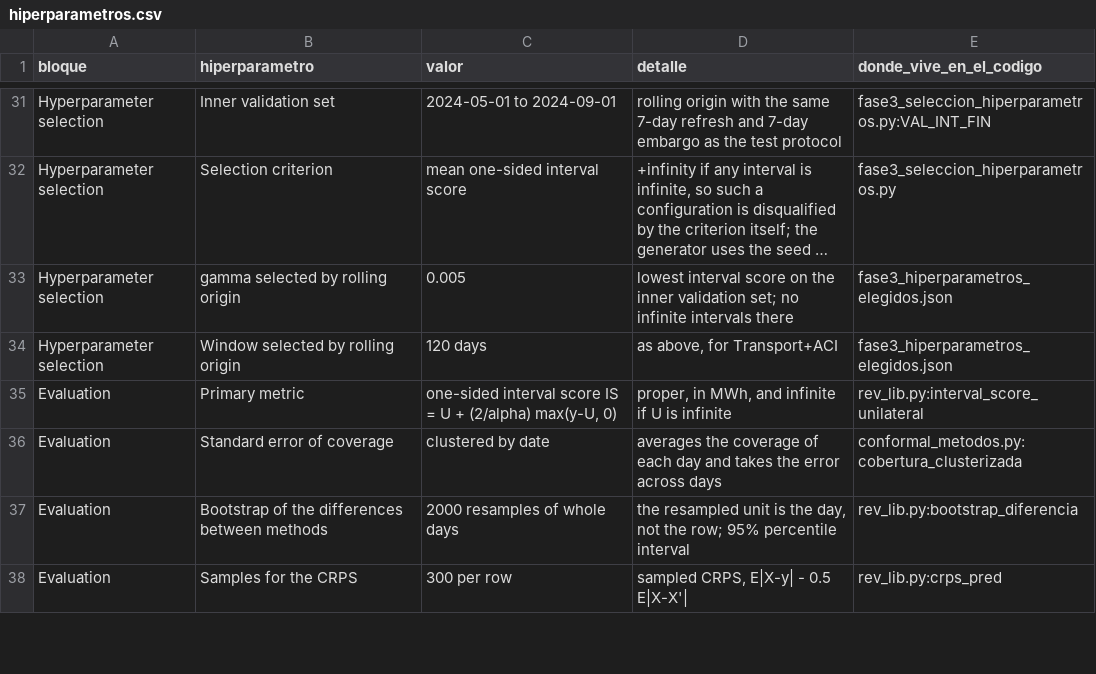
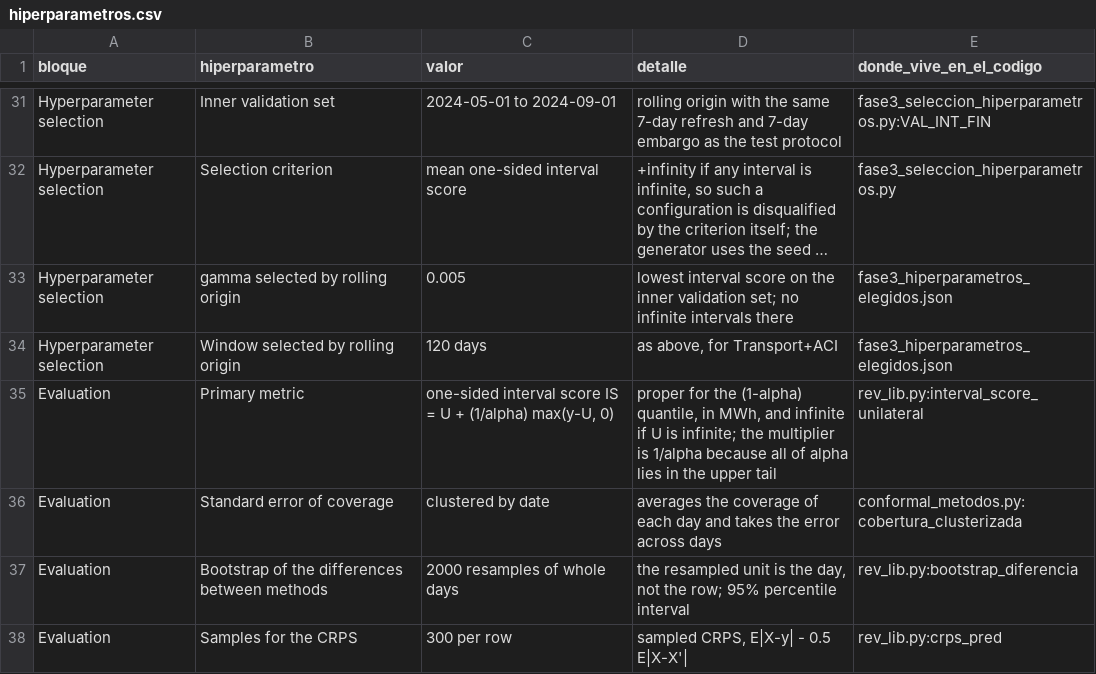
Before and after one commit to Pablosebastian-reyes/curtailmentiq-research, a CSV file: resultados/fase1/hiperparametros.csv, drawn as a sheet; only a part is shown, gaps mark what is left out; long unchanged cells end in ….

```diff
--- a/resultados/fase1/hiperparametros.csv
+++ b/resultados/fase1/hiperparametros.csv
@@ -34,3 +34,3 @@ Hyperparameter selection,gamma selected by rolling origin,0.005,lowest interval
 Hyperparameter selection,Window selected by rolling origin,120 days,"as above, for Transport+ACI",fase3_hiperparametros_elegidos.json
-Evaluation,Primary metric,"one-sided interval score IS = U + (2/alpha) max(y-U, 0)","proper, in MWh, and infinite if U is infinite",rev_lib.py:interval_score_unilateral
+Evaluation,Primary metric,"one-sided interval score IS = U + (1/alpha) max(y-U, 0)","proper for the (1-alpha) quantile, in MWh, and infinite if U is infinite; the multiplier is 1/alpha because all of alpha lies in the upper tail",rev_lib.py:interval_score_unilateral
 Evaluation,Standard error of coverage,clustered by date,averages the coverage of each day and takes the error across days,conformal_metodos.py:cobertura_clusterizada
```
Also changed, not shown: resultados/fase0/fase0_tabla_por_modelo.csv, resultados/fase2/fase2_aporte_por_componente.csv, 55 other files.
